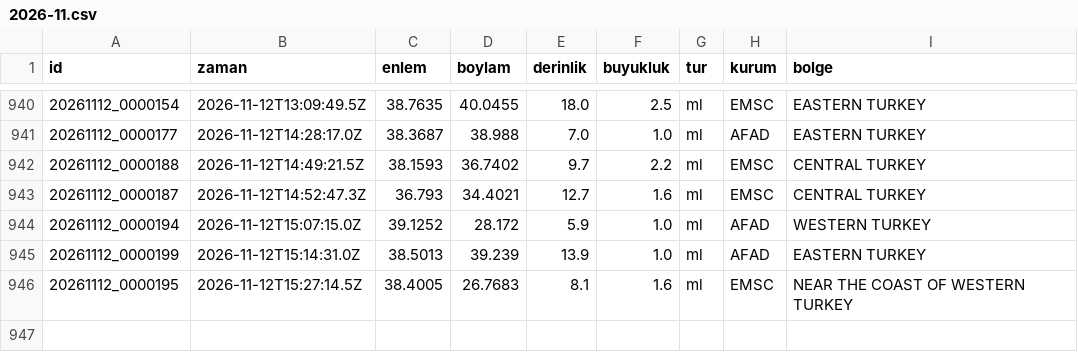
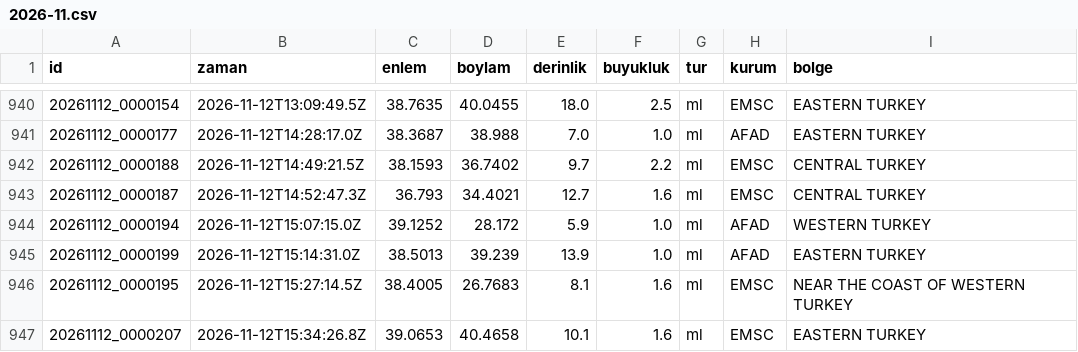
Before and after one commit to birtohum/turkiye-sallandi, a CSV file: veri/emsc/2026-11.csv, drawn as a sheet; only a part is shown, gaps mark what is left out; the diff names each change by its address in the sheet, - before the commit and + after, or states it on an @@ line.

```diff
--- a/veri/emsc/2026-11.csv
+++ b/veri/emsc/2026-11.csv
+row 947: 20261112_0000207 | 2026-11-12T15:34:26.8Z | 39.0653 | 40.4658 | 10.1 | 1.6 | ml | EMSC | EASTERN TURKEY
```
Also changed, not shown: 3 other files.
